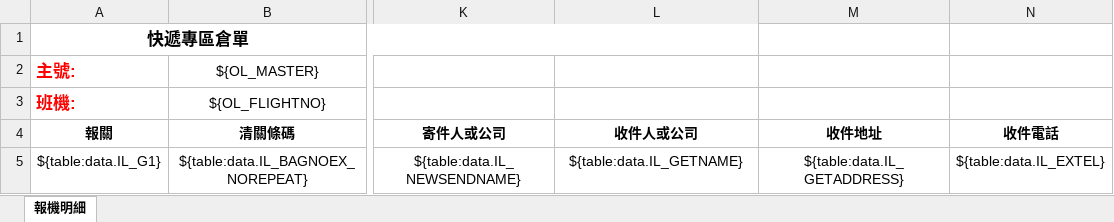
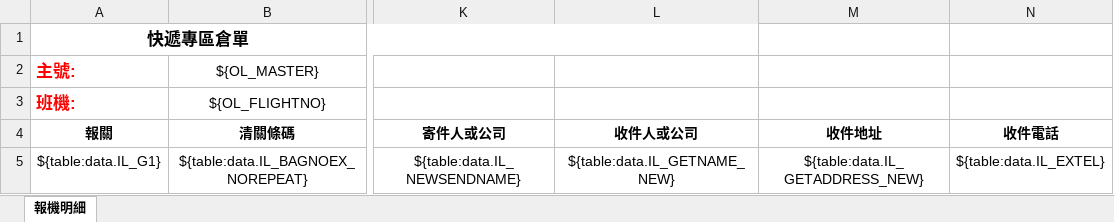
Before and after one commit to a28115665/20170116_Module, an Excel workbook: templates/(舊報機單)轉出關貿格式範例.xlsx, sheet 報機明細, drawn as a sheet; only a part is shown, gaps mark what is left out; values as stored, in another font and other column widths than the file's, no borders; conditional formats not drawn; the diff names each change by its address in the sheet, - before the commit and + after, or states it on an @@ line.

Commit message:
20170719 功能增修參考Google Excel

```diff
--- a/templates/(舊報機單)轉出關貿格式範例.xlsx (sheet 報機明細)
+++ b/templates/(舊報機單)轉出關貿格式範例.xlsx (sheet 報機明細)
-L5 (收件人或公司): ${table:data.IL_GETNAME}
+L5 (收件人或公司): ${table:data.IL_GETNAME_NEW}
-M5 (收件地址): ${table:data.IL_GETADDRESS}
+M5 (收件地址): ${table:data.IL_GETADDRESS_NEW}
```
Also changed, not shown: 18 other files.
